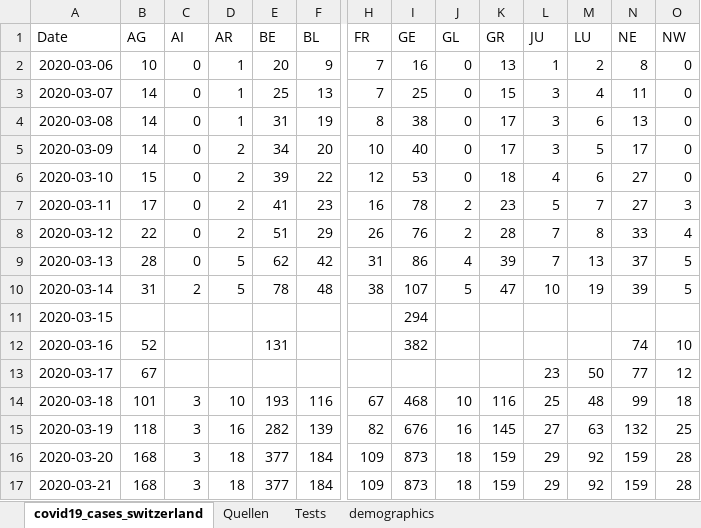
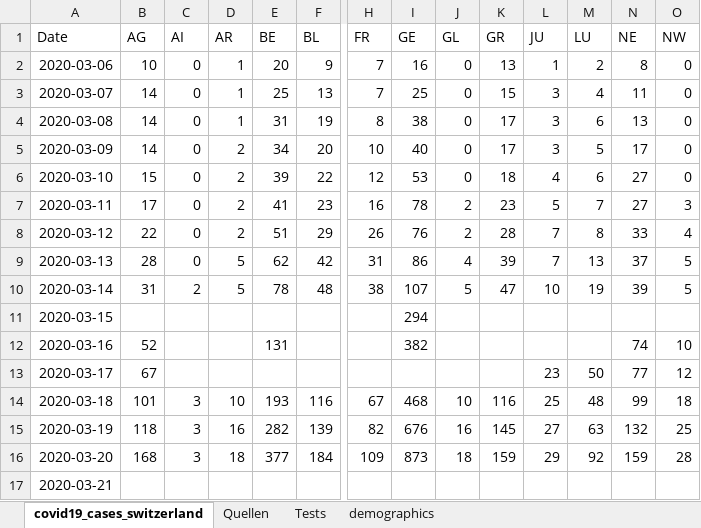
Before and after one commit to stat1x/covid19-cases-switzerland, an Excel workbook: covid19_cases_switzerland.xlsx, sheet covid19_cases_switzerland, drawn as a sheet; only a part is shown, gaps mark what is left out; values as stored, in another font and other column widths than the file's, no borders; the diff covers the shown part only; the diff names each change by its address in the sheet, - before the commit and + after, or states it on an @@ line.

```diff
--- a/covid19_cases_switzerland.xlsx (sheet covid19_cases_switzerland)
+++ b/covid19_cases_switzerland.xlsx (sheet covid19_cases_switzerland)
-B17 (AG): 168
+B17 (AG): (empty)
-C17 (AI): 3
+C17 (AI): (empty)
-D17 (AR): 18
+D17 (AR): (empty)
-E17 (BE): 377
+E17 (BE): (empty)
-F17 (BL): 184
+F17 (BL): (empty)
-H17 (FR): 109
+H17 (FR): (empty)
-I17 (GE): 873
+I17 (GE): (empty)
-J17 (GL): 18
+J17 (GL): (empty)
-K17 (GR): 159
+K17 (GR): (empty)
-L17 (JU): 29
+L17 (JU): (empty)
-M17 (LU): 92
+M17 (LU): (empty)
-N17 (NE): 159
+N17 (NE): (empty)
-O17 (NW): 28
+O17 (NW): (empty)
```
Also changed, not shown: 11 edited cells elsewhere in this sheet, formulas that keep their value, 1 other file.
